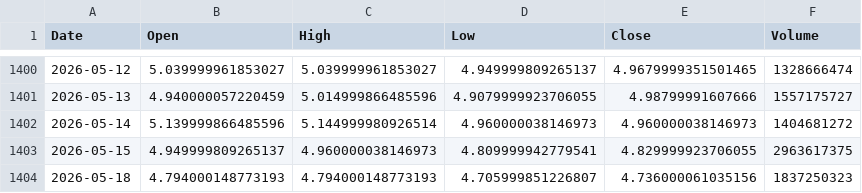
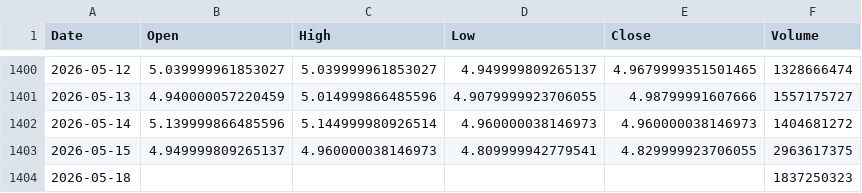
Before and after one commit to cnhjp/quant-trading-system, a CSV file: data/3033.HK_10y_1d.csv, drawn as a sheet; only a part is shown, gaps mark what is left out.

```diff
--- a/data/3033.HK_10y_1d.csv
+++ b/data/3033.HK_10y_1d.csv
@@ -1403,2 +1403,2 @@ Date,Open,High,Low,Close,Volume
 2026-05-15,4.949999809265137,4.960000038146973,4.809999942779541,4.829999923706055,2963617375
-2026-05-18,4.794000148773193,4.794000148773193,4.705999851226807,4.736000061035156,1837250323
+2026-05-18,,,,,1837250323
```
Also changed, not shown: data/510300.SS_10y_1d.csv, data/516350.SS_10y_1d.csv, 3 other files.
